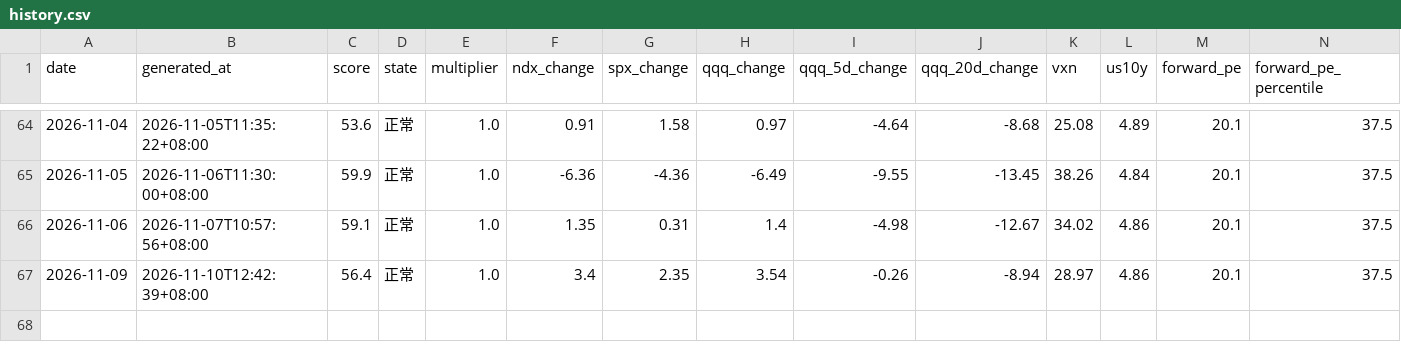
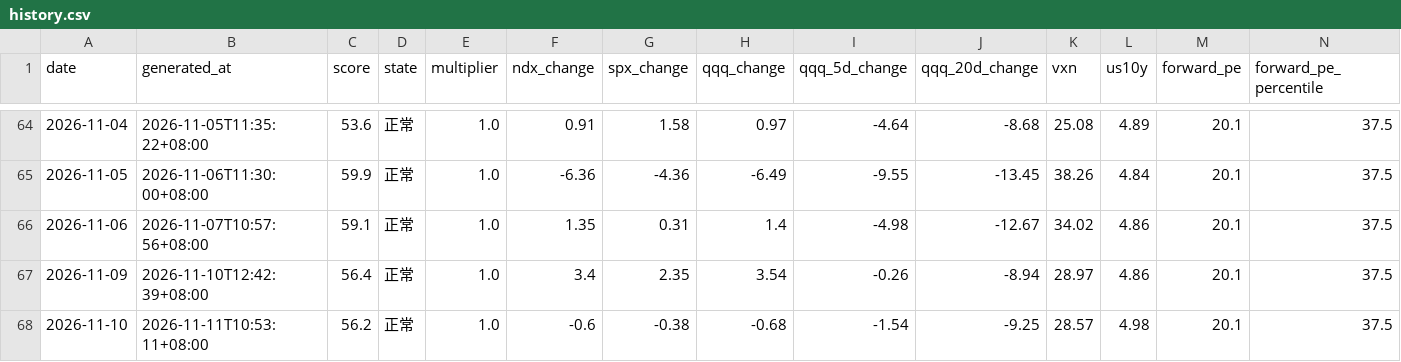
Before and after one commit to imvictorma/market-pulse, a CSV file: data/history.csv, drawn as a sheet; only a part is shown, gaps mark what is left out; rows hold the shown columns only; the diff names each change by its address in the sheet, - before the commit and + after, or states it on an @@ line.

```diff
--- a/data/history.csv
+++ b/data/history.csv
+row 68: 2026-11-10 | 2026-11-11T10:53:11+08:00 | 56.2 | 正常 | 1.0 | -0.6 | -0.38 | -0.68 | -1.54 | -9.25 | 28.57 | 4.98 | 20.1 | 37.5
```
Also changed, not shown: 2 other files.
